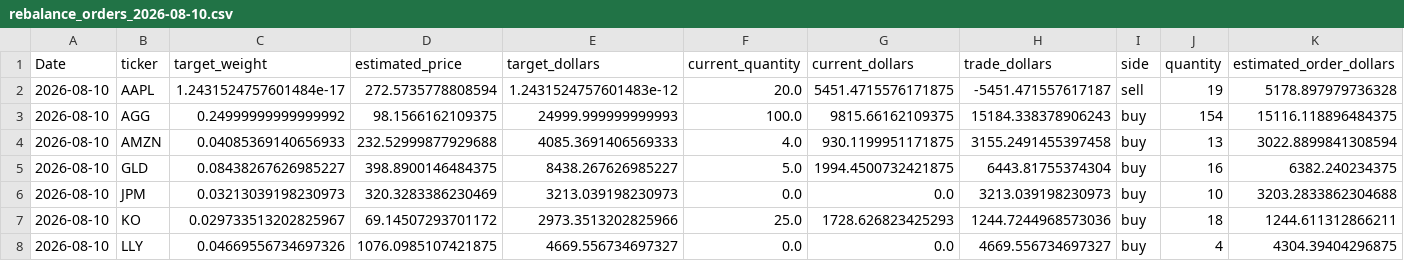
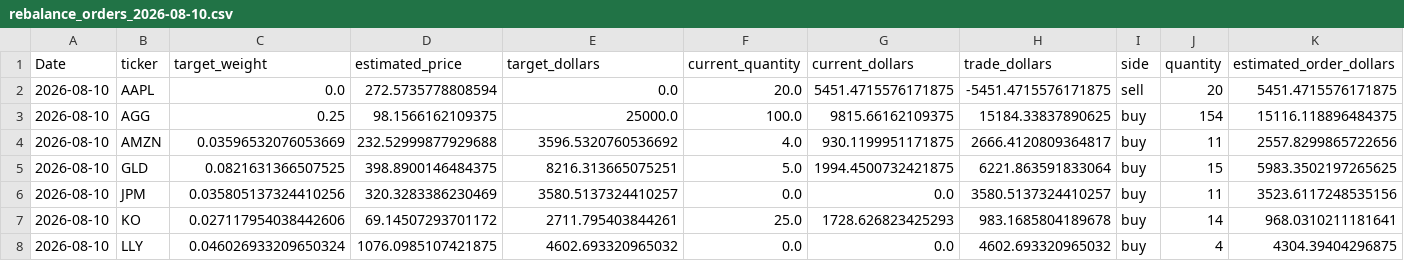
Before and after one commit to SamiiShabuse/INFO442-Group-Project, a CSV file: data/processed/portfolio_optimization/paper_orders/rebalance_orders_2026-08-10.csv, drawn as a sheet; only a part is shown; the diff covers the shown part only; the diff names each change by its address in the sheet, - before the commit and + after, or states it on an @@ line.

```diff
--- a/data/processed/portfolio_optimization/paper_orders/rebalance_orders_2026-08-10.csv
+++ b/data/processed/portfolio_optimization/paper_orders/rebalance_orders_2026-08-10.csv
-C2 (target_weight): 1.2431524757601484e-17
+C2 (target_weight): 0.0
-E2 (target_dollars): 1.2431524757601483e-12
+E2 (target_dollars): 0.0
-H2 (trade_dollars): -5451.471557617187
+H2 (trade_dollars): -5451.4715576171875
-J2 (quantity): 19
+J2 (quantity): 20
-K2 (estimated_order_dollars): 5178.897979736328
+K2 (estimated_order_dollars): 5451.4715576171875
-C3 (target_weight): 0.24999999999999992
+C3 (target_weight): 0.25
-E3 (target_dollars): 24999.999999999993
+E3 (target_dollars): 25000.0
-H3 (trade_dollars): 15184.338378906243
+H3 (trade_dollars): 15184.33837890625
-C4 (target_weight): 0.04085369140656933
+C4 (target_weight): 0.03596532076053669
-E4 (target_dollars): 4085.3691406569333
+E4 (target_dollars): 3596.5320760536692
-H4 (trade_dollars): 3155.2491455397458
+H4 (trade_dollars): 2666.4120809364817
-J4 (quantity): 13
+J4 (quantity): 11
-K4 (estimated_order_dollars): 3022.8899841308594
+K4 (estimated_order_dollars): 2557.8299865722656
-C5 (target_weight): 0.08438267626985227
+C5 (target_weight): 0.0821631366507525
-E5 (target_dollars): 8438.267626985227
+E5 (target_dollars): 8216.313665075251
-H5 (trade_dollars): 6443.81755374304
+H5 (trade_dollars): 6221.863591833064
-J5 (quantity): 16
+J5 (quantity): 15
-K5 (estimated_order_dollars): 6382.240234375
+K5 (estimated_order_dollars): 5983.3502197265625
-C6 (target_weight): 0.03213039198230973
+C6 (target_weight): 0.035805137324410256
-E6 (target_dollars): 3213.039198230973
+E6 (target_dollars): 3580.5137324410257
-H6 (trade_dollars): 3213.039198230973
+H6 (trade_dollars): 3580.5137324410257
-J6 (quantity): 10
+J6 (quantity): 11
-K6 (estimated_order_dollars): 3203.2833862304688
+K6 (estimated_order_dollars): 3523.6117248535156
-C7 (target_weight): 0.029733513202825967
+C7 (target_weight): 0.027117954038442606
-E7 (target_dollars): 2973.3513202825966
+E7 (target_dollars): 2711.795403844261
-H7 (trade_dollars): 1244.7244968573036
+H7 (trade_dollars): 983.1685804189678
-J7 (quantity): 18
+J7 (quantity): 14
-K7 (estimated_order_dollars): 1244.611312866211
+K7 (estimated_order_dollars): 968.0310211181641
-C8 (target_weight): 0.04669556734697326
+C8 (target_weight): 0.046026933209650324
-E8 (target_dollars): 4669.556734697327
+E8 (target_dollars): 4602.693320965032
-H8 (trade_dollars): 4669.556734697327
+H8 (trade_dollars): 4602.693320965032
```
Also changed, not shown: 1 added row, 1 removed row and 38 edited cells elsewhere in this file, data/processed/modeling/random_forest/live_evaluation/latest_20d_rf_evaluation.csv, data/processed/modeling/random_forest/live_evaluation/rf_vs_trailing_20d_ending_2026-08-07.csv, 9 other files.
